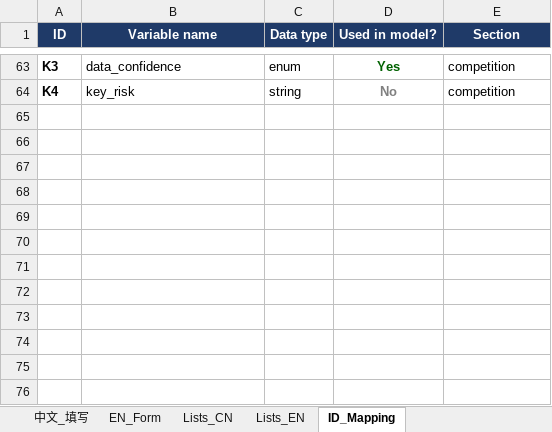
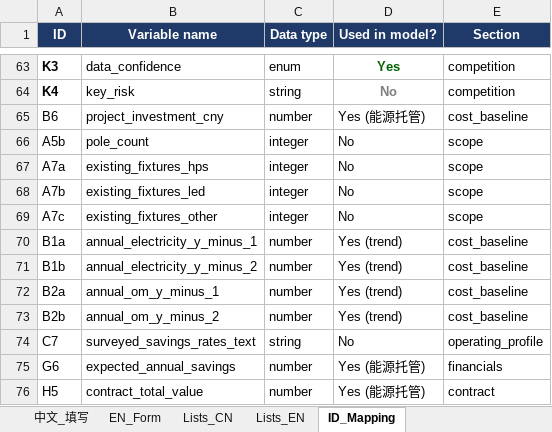
Before and after one commit to chalakorn49265/HPWinner-, an Excel workbook: HPWinner_Intake_Questionnaire_v2.xlsx, sheet ID_Mapping, drawn as a sheet; only a part is shown, gaps mark what is left out; values as stored, in another font and other column widths than the file's, no borders; the diff names each change by its address in the sheet, - before the commit and + after, or states it on an @@ line.

```diff
--- a/HPWinner_Intake_Questionnaire_v2.xlsx (sheet ID_Mapping)
+++ b/HPWinner_Intake_Questionnaire_v2.xlsx (sheet ID_Mapping)
+row 65: B6 | project_investment_cny | number | Yes (能源托管) | cost_baseline
+row 66: A5b | pole_count | integer | No | scope
+row 67: A7a | existing_fixtures_hps | integer | No | scope
+row 68: A7b | existing_fixtures_led | integer | No | scope
+row 69: A7c | existing_fixtures_other | integer | No | scope
+row 70: B1a | annual_electricity_y_minus_1 | number | Yes (trend) | cost_baseline
+row 71: B1b | annual_electricity_y_minus_2 | number | Yes (trend) | cost_baseline
+row 72: B2a | annual_om_y_minus_1 | number | Yes (trend) | cost_baseline
+row 73: B2b | annual_om_y_minus_2 | number | Yes (trend) | cost_baseline
+row 74: C7 | surveyed_savings_rates_text | string | No | operating_profile
+row 75: G6 | expected_annual_savings | number | Yes (能源托管) | financials
+row 76: H5 | contract_total_value | number | Yes (能源托管) | contract
```
Also changed, not shown: sheet EN_Form, sheet 中文_填写, data/chengdu_jinniu_2026_filled.xlsx, 9 other files.
